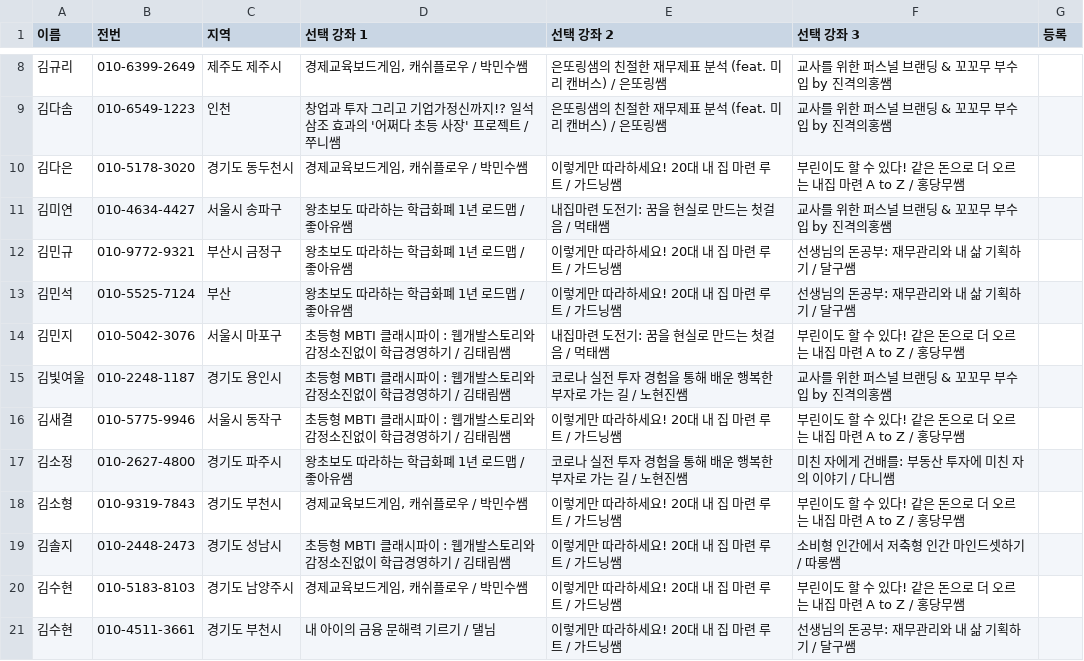
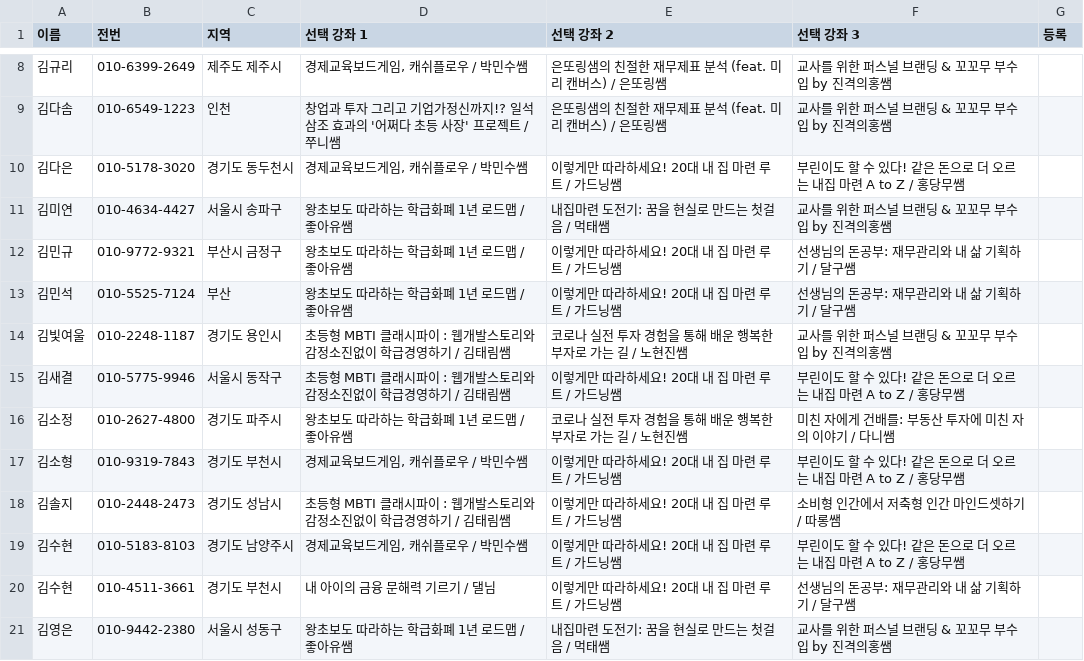
Before and after one commit to soave424/fineconday, a CSV file: data/hidden_data.csv, drawn as a sheet; only a part is shown, gaps mark what is left out; the shorter side is filled out with more unchanged rows; the diff names each change by its address in the sheet, - before the commit and + after, or states it on an @@ line.

Commit message:
제외 ㄱㅁㅈ

```diff
--- a/data/hidden_data.csv
+++ b/data/hidden_data.csv
-row 14: 김민지 | 010-5042-3076 | 서울시 마포구 | 초등형 MBTI 클래시파이 : 웹개발스토리와 감정소진없이 학급경영하기 / 김태림쌤 | 내집마련 도전기: 꿈을 현실로 만드는 첫걸음 / 먹태쌤 | 부린이도 할 수 있다! 같은 돈으로 더 오르는 내집 마련 A to Z / 홍당무쌤
```
